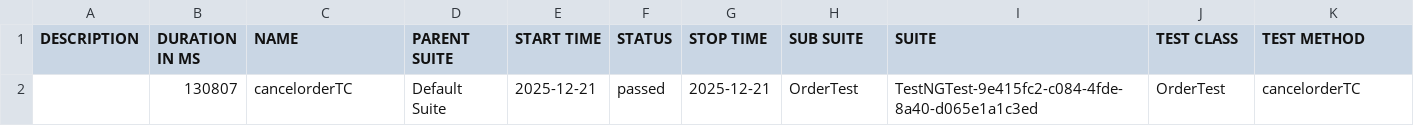
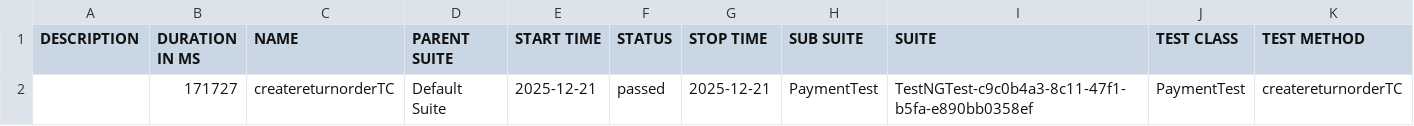
Before and after one commit to teamtester60-code/Full-Test-Case, a CSV file: test-output/full-report/data/suites.csv, drawn as a sheet.

Commit message:
add new TC for Return Order

```diff
--- a/test-output/full-report/data/suites.csv
+++ b/test-output/full-report/data/suites.csv
@@ -1,2 +1,2 @@
 "DESCRIPTION","DURATION IN MS","NAME","PARENT SUITE","START TIME","STATUS","STOP TIME","SUB SUITE","SUITE","TEST CLASS","TEST METHOD"
-"","130807","cancelorderTC","Default Suite","2025-12-21","passed","2025-12-21","OrderTest","TestNGTest-9e415fc2-c084-4fde-8a40-d065e1a1c3ed","OrderTest","cancelorderTC"
+"","171727","createreturnorderTC","Default Suite","2025-12-21","passed","2025-12-21","PaymentTest","TestNGTest-c9c0b4a3-8c11-47f1-b5fa-e890bb0358ef","PaymentTest","createreturnorderTC"
```
Also changed, not shown: 20 other files.
